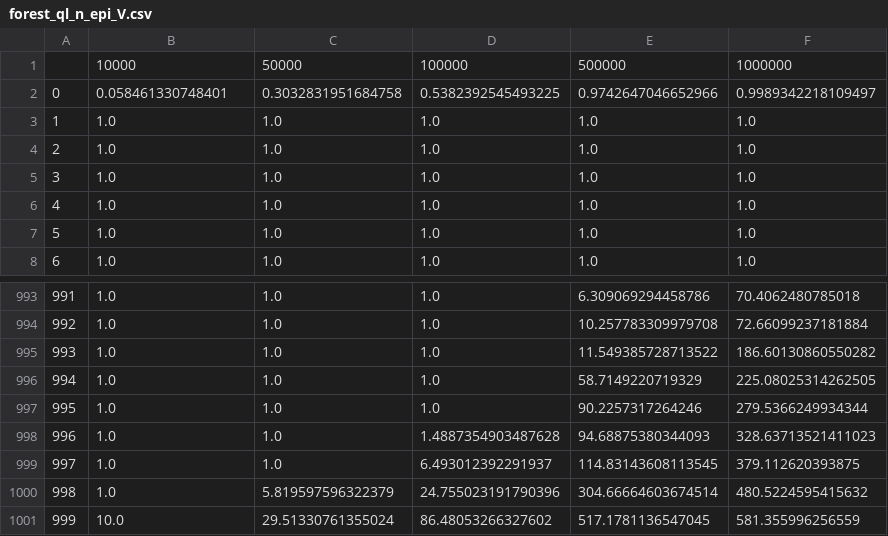
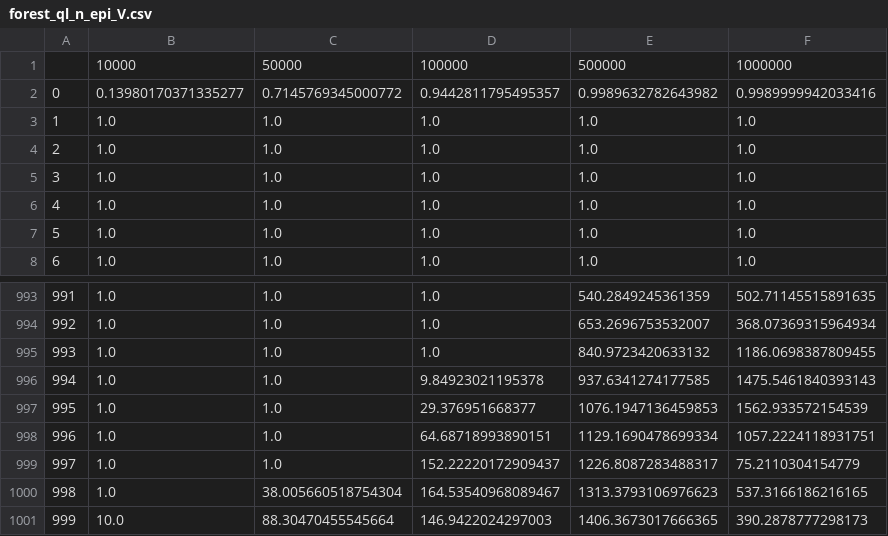
Before and after one commit to agnesbao/cs7641-assignments, a CSV file: MDP/assignment4/data/forest_ql_n_epi_V.csv, drawn as a sheet; only a part is shown, gaps mark what is left out; the diff covers the shown part only.

```diff
--- a/MDP/assignment4/data/forest_ql_n_epi_V.csv
+++ b/MDP/assignment4/data/forest_ql_n_epi_V.csv
@@ -1,3 +1,3 @@
 ,10000,50000,100000,500000,1000000
-0,0.058461330748401,0.3032831951684758,0.5382392545493225,0.9742647046652966,0.9989342218109497
+0,0.13980170371335277,0.7145769345000772,0.9442811795495357,0.9989632782643982,0.9989999942033416
 1,1.0,1.0,1.0,1.0,1.0
@@ -993,9 +993,9 @@
-991,1.0,1.0,1.0,6.309069294458786,70.4062480785018
-992,1.0,1.0,1.0,10.257783309979708,72.66099237181884
-993,1.0,1.0,1.0,11.549385728713522,186.60130860550282
-994,1.0,1.0,1.0,58.7149220719329,225.08025314262505
-995,1.0,1.0,1.0,90.2257317264246,279.5366249934344
-996,1.0,1.0,1.4887354903487628,94.68875380344093,328.63713521411023
-997,1.0,1.0,6.493012392291937,114.83143608113545,379.112620393875
-998,1.0,5.819597596322379,24.755023191790396,304.66664603674514,480.5224595415632
-999,10.0,29.51330761355024,86.48053266327602,517.1781136547045,581.355996256559
+991,1.0,1.0,1.0,540.2849245361359,502.71145515891635
+992,1.0,1.0,1.0,653.2696753532007,368.07369315964934
+993,1.0,1.0,1.0,840.9723420633132,1186.0698387809455
+994,1.0,1.0,9.84923021195378,937.6341274177585,1475.5461840393143
+995,1.0,1.0,29.376951668377,1076.1947136459853,1562.933572154539
+996,1.0,1.0,64.68718993890151,1129.1690478699334,1057.2224118931751
+997,1.0,1.0,152.22220172909437,1226.8087283488317,75.2110304154779
+998,1.0,38.005660518754304,164.53540968089467,1313.3793106976623,537.3166186216165
+999,10.0,88.30470455545664,146.9422024297003,1406.3673017666365,390.2878777298173
```
Also changed, not shown: 32 edited cells elsewhere in this file, MDP/assignment4/data/forest_ql_alpha_V.csv, MDP/assignment4/data/forest_vpiter.csv, 41 other files.
